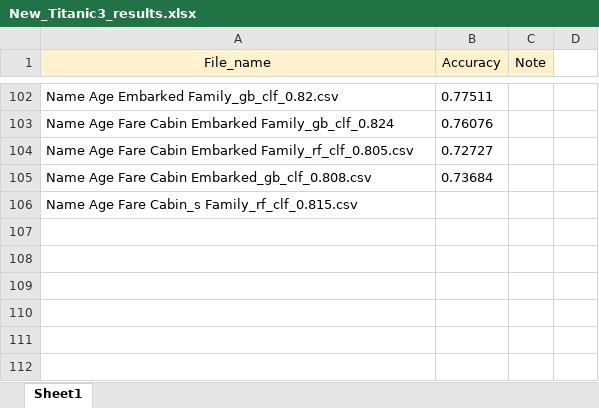
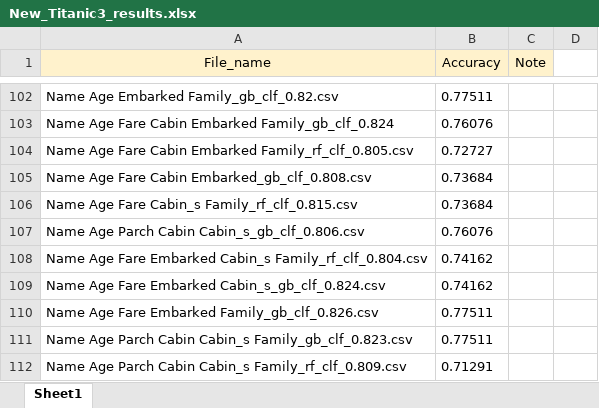
Before and after one commit to Abdumaleek/Kaggle-Titanic, an Excel workbook: New_Titanic3_results.xlsx, sheet Sheet1, drawn as a sheet; only a part is shown, gaps mark what is left out; values as stored, in another font and other column widths than the file's, no borders; the diff names each change by its address in the sheet, - before the commit and + after, or states it on an @@ line.

Commit message:
add some results

```diff
--- a/New_Titanic3_results.xlsx (sheet Sheet1)
+++ b/New_Titanic3_results.xlsx (sheet Sheet1)
-B106 (Accuracy): (empty)
+B106 (Accuracy): 0.73684
+row 107: Name Age Parch Cabin Cabin_s_gb_clf_0.806.csv | 0.76076
+row 108: Name Age Fare Embarked Cabin_s Family_rf_clf_0.804.csv | 0.74162
+row 109: Name Age Fare Embarked Cabin_s_gb_clf_0.824.csv | 0.74162
+row 110: Name Age Fare Embarked Family_gb_clf_0.826.csv | 0.77511
+row 111: Name Age Parch Cabin Cabin_s Family_gb_clf_0.823.csv | 0.77511
+row 112: Name Age Parch Cabin Cabin_s Family_rf_clf_0.809.csv | 0.71291
```
